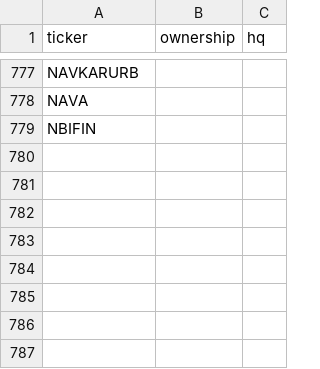
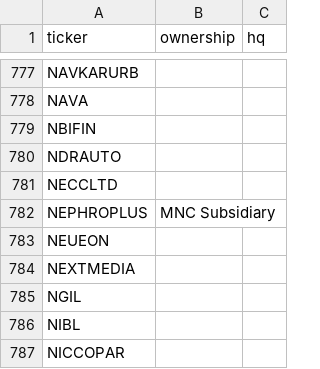
Before and after one commit to legal-team-git/Companies-and-compliances, a CSV file: data/work/ownership_backfill_result.csv, drawn as a sheet; only a part is shown, gaps mark what is left out.

```diff
--- a/data/work/ownership_backfill_result.csv
+++ b/data/work/ownership_backfill_result.csv
@@ -780 +780,9 @@ NAVA,,
 NBIFIN,,
+NDRAUTO,,
+NECCLTD,,
+NEPHROPLUS,MNC Subsidiary,
+NEUEON,,
+NEXTMEDIA,,
+NGIL,,
+NIBL,,
+NICCOPAR,,
```
